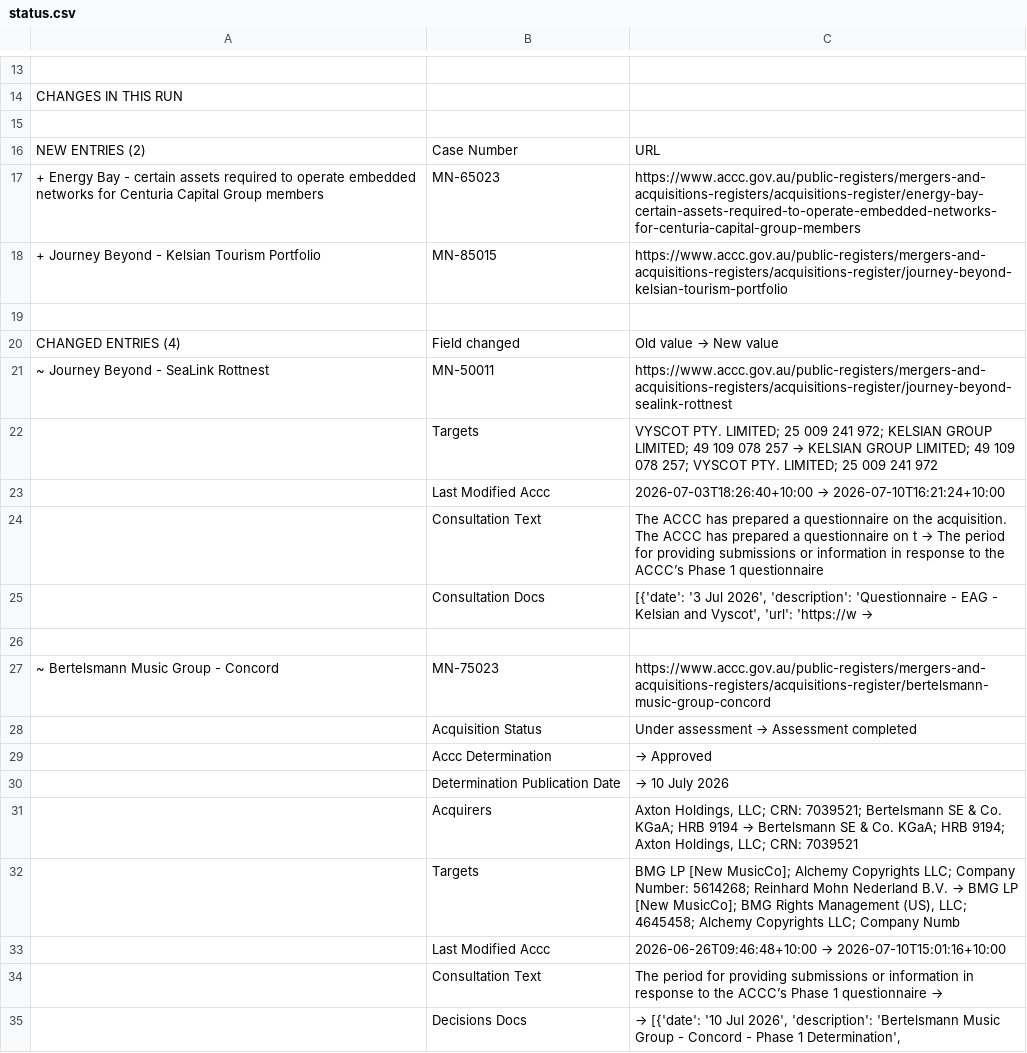
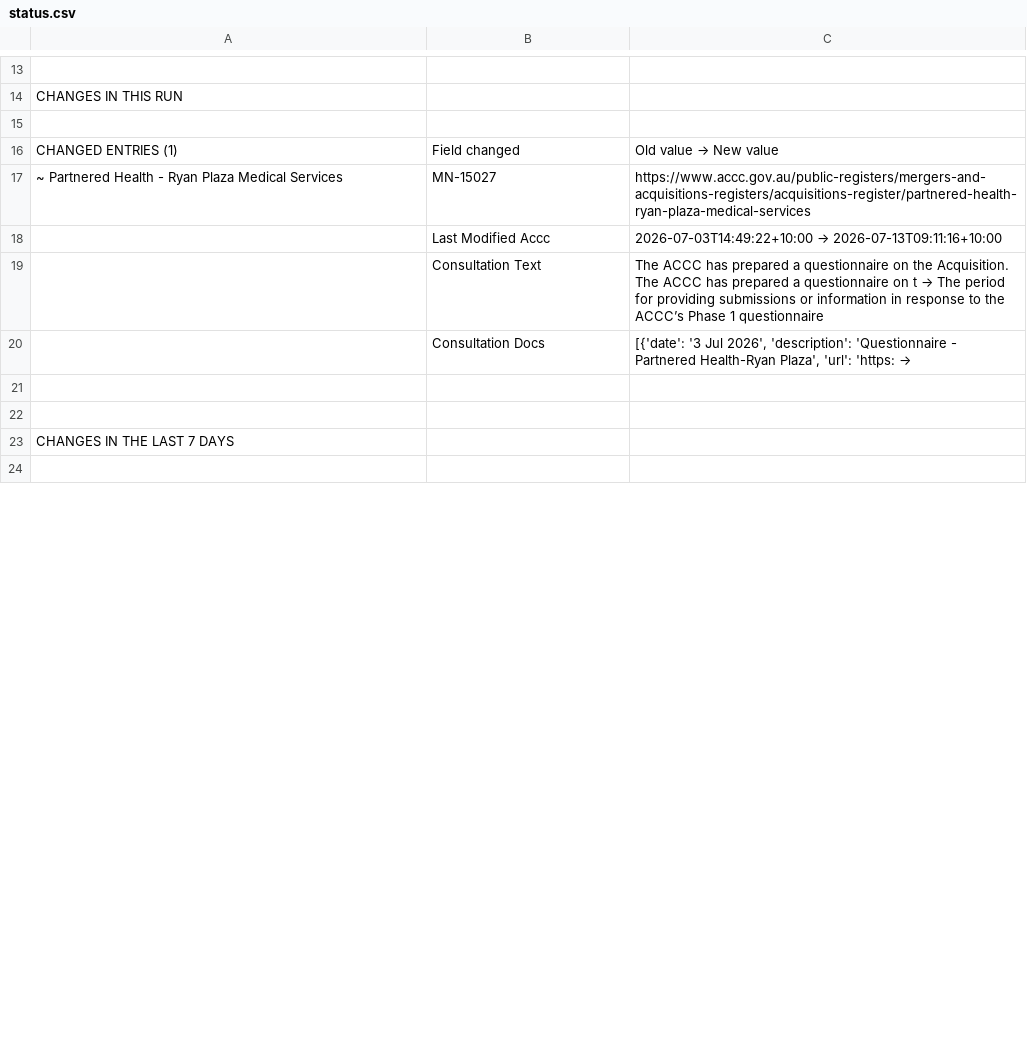
Before and after one commit to Test0112358/notification-check, a CSV file: data/status.csv, drawn as a sheet; only a part is shown, gaps mark what is left out; the shorter side is filled out with more unchanged rows; the diff covers the shown part only.

```diff
--- a/data/status.csv
+++ b/data/status.csv
@@ -15,21 +15,6 @@ CHANGES IN THIS RUN,,
 ,,
-NEW ENTRIES (2),Case Number,URL
-+ Energy Bay - certain assets required to operate embedded networks for Centuria Capital Group members,MN-65023,https://www.accc.gov.au/public-registers/mergers-and-acquisitions-registers/acquisitions-register/energy-bay-certain-assets-required-to-operate-embedded-networks-for-centuria-capital-group-members
-+ Journey Beyond - Kelsian Tourism Portfolio,MN-85015,https://www.accc.gov.au/public-registers/mergers-and-acquisitions-registers/acquisitions-register/journey-beyond-kelsian-tourism-portfolio
-,,
-CHANGED ENTRIES (4),Field changed,Old value  →  New value
-~ Journey Beyond - SeaLink Rottnest,MN-50011,https://www.accc.gov.au/public-registers/mergers-and-acquisitions-registers/acquisitions-register/journey-beyond-sealink-rottnest
-,Targets,VYSCOT PTY. LIMITED; 25 009 241 972; KELSIAN GROUP LIMITED; 49 109 078 257  →  KELSIAN GROUP LIMITED; 49 109 078 257; VYSCOT PTY. LIMITED; 25 009 241 972
-,Last Modified Accc,2026-07-03T18:26:40+10:00  →  2026-07-10T16:21:24+10:00
-,Consultation Text,The ACCC has prepared a questionnaire on the acquisition. The ACCC has prepared a questionnaire on t  →  The period for providing submissions or information in response to the ACCC’s Phase 1 questionnaire
-,Consultation Docs,"[{'date': '3 Jul 2026', 'description': 'Questionnaire - EAG - Kelsian and Vyscot', 'url': 'https://w  →  "
-,,
-~ Bertelsmann Music Group - Concord,MN-75023,https://www.accc.gov.au/public-registers/mergers-and-acquisitions-registers/acquisitions-register/bertelsmann-music-group-concord
-,Acquisition Status,Under assessment  →  Assessment completed
-,Accc Determination,  →  Approved
-,Determination Publication Date,  →  10 July 2026
-,Acquirers,"Axton Holdings, LLC; CRN: 7039521; Bertelsmann SE & Co. KGaA; HRB 9194  →  Bertelsmann SE & Co. KGaA; HRB 9194; Axton Holdings, LLC; CRN: 7039521"
-,Targets,"BMG LP [New MusicCo]; Alchemy Copyrights LLC; Company Number: 5614268; Reinhard Mohn Nederland B.V.   →  BMG LP [New MusicCo]; BMG Rights Management (US), LLC; 4645458; Alchemy Copyrights LLC; Company Numb"
-,Last Modified Accc,2026-06-26T09:46:48+10:00  →  2026-07-10T15:01:16+10:00
-,Consultation Text,The period for providing submissions or information in response to the ACCC’s Phase 1 questionnaire   →
-,Decisions Docs,"  →  [{'date': '10 Jul 2026', 'description': 'Bertelsmann Music Group - Concord - Phase 1 Determination',"
+CHANGED ENTRIES (1),Field changed,Old value  →  New value
+~ Partnered Health - Ryan Plaza Medical Services,MN-15027,https://www.accc.gov.au/public-registers/mergers-and-acquisitions-registers/acquisitions-register/partnered-health-ryan-plaza-medical-services
+,Last Modified Accc,2026-07-03T14:49:22+10:00  →  2026-07-13T09:11:16+10:00
+,Consultation Text,The ACCC has prepared a questionnaire on the Acquisition. The ACCC has prepared a questionnaire on t  →  The period for providing submissions or information in response to the ACCC’s Phase 1 questionnaire
+,Consultation Docs,"[{'date': '3 Jul 2026', 'description': 'Questionnaire - Partnered Health-Ryan Plaza', 'url': 'https:  →  "
```
Also changed, not shown: 31 added rows, 15 removed rows, 2 moved rows and 7 edited cells elsewhere in this file, data/register.csv, 5 other files.
